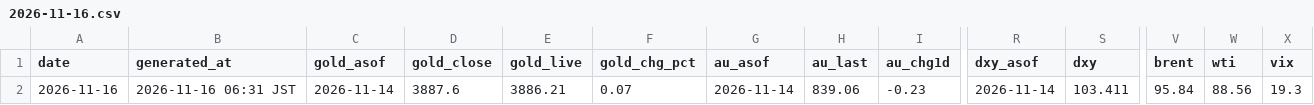
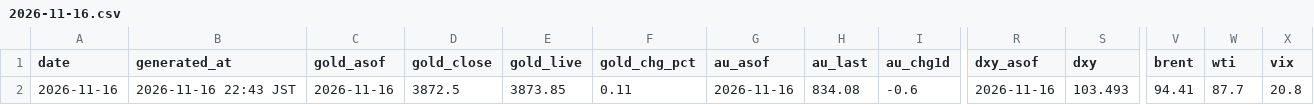
Before and after one commit to Wangxian111/xaudaily-data, a CSV file: data/daily/2026-11-16.csv, drawn as a sheet; only a part is shown, gaps mark what is left out; the diff covers the shown part only; the diff names each change by its address in the sheet, - before the commit and + after, or states it on an @@ line.

Commit message:
Update data/daily/2026-11-16.csv

```diff
--- a/data/daily/2026-11-16.csv
+++ b/data/daily/2026-11-16.csv
-B2 (generated_at): 2026-11-16 06:31 JST
+B2 (generated_at): 2026-11-16 22:43 JST
-C2 (gold_asof): 2026-11-14
+C2 (gold_asof): 2026-11-16
-D2 (gold_close): 3887.6
+D2 (gold_close): 3872.5
-E2 (gold_live): 3886.21
+E2 (gold_live): 3873.85
-F2 (gold_chg_pct): 0.07
+F2 (gold_chg_pct): 0.11
-G2 (au_asof): 2026-11-14
+G2 (au_asof): 2026-11-16
-H2 (au_last): 839.06
+H2 (au_last): 834.08
-I2 (au_chg1d): -0.23
+I2 (au_chg1d): -0.6
-R2 (dxy_asof): 2026-11-14
+R2 (dxy_asof): 2026-11-16
-S2 (dxy): 103.411
+S2 (dxy): 103.493
-V2 (brent): 95.84
+V2 (brent): 94.41
-W2 (wti): 88.56
+W2 (wti): 87.7
-X2 (vix): 19.3
+X2 (vix): 20.8
```
Also changed, not shown: 1 edited cell elsewhere in this file.
